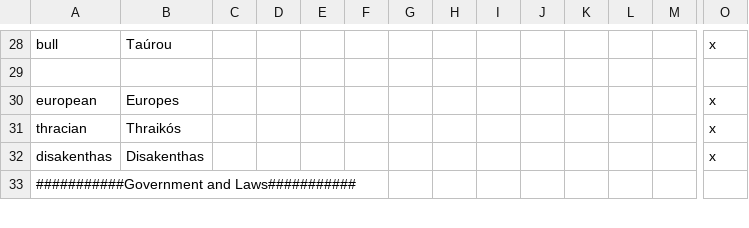
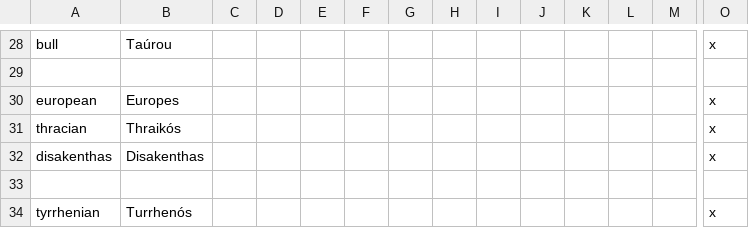
Before and after one commit to Conramagne/Bronze-Age-Mod, a CSV file: Fluvial Kings/localisation/00_fluvial_kings.csv, drawn as a sheet; only a part is shown, gaps mark what is left out; the shorter side is filled out with more unchanged rows; rows hold the shown columns only; the diff covers the shown part only; the diff names each change by its address in the sheet, - before the commit and + after, or states it on an @@ line.

```diff
--- a/Fluvial Kings/localisation/00_fluvial_kings.csv
+++ b/Fluvial Kings/localisation/00_fluvial_kings.csv
+row 33: (empty)
+row 34: tyrrhenian | Turrhenós |  |  |  |  |  |  |  |  |  |  |  | x
```
Also changed, not shown: 2 added rows and 1 edited cell elsewhere in this file, 10 other files.
